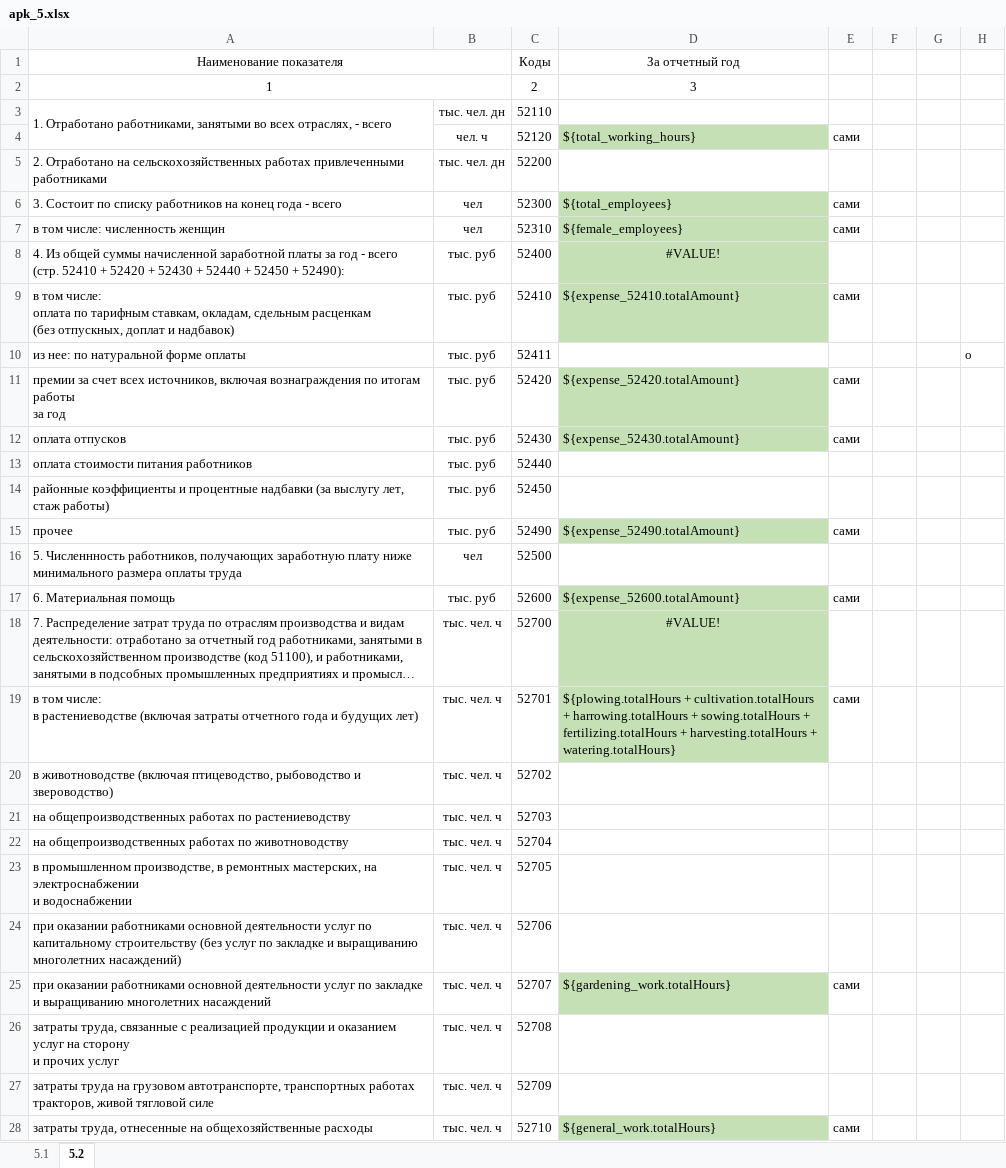
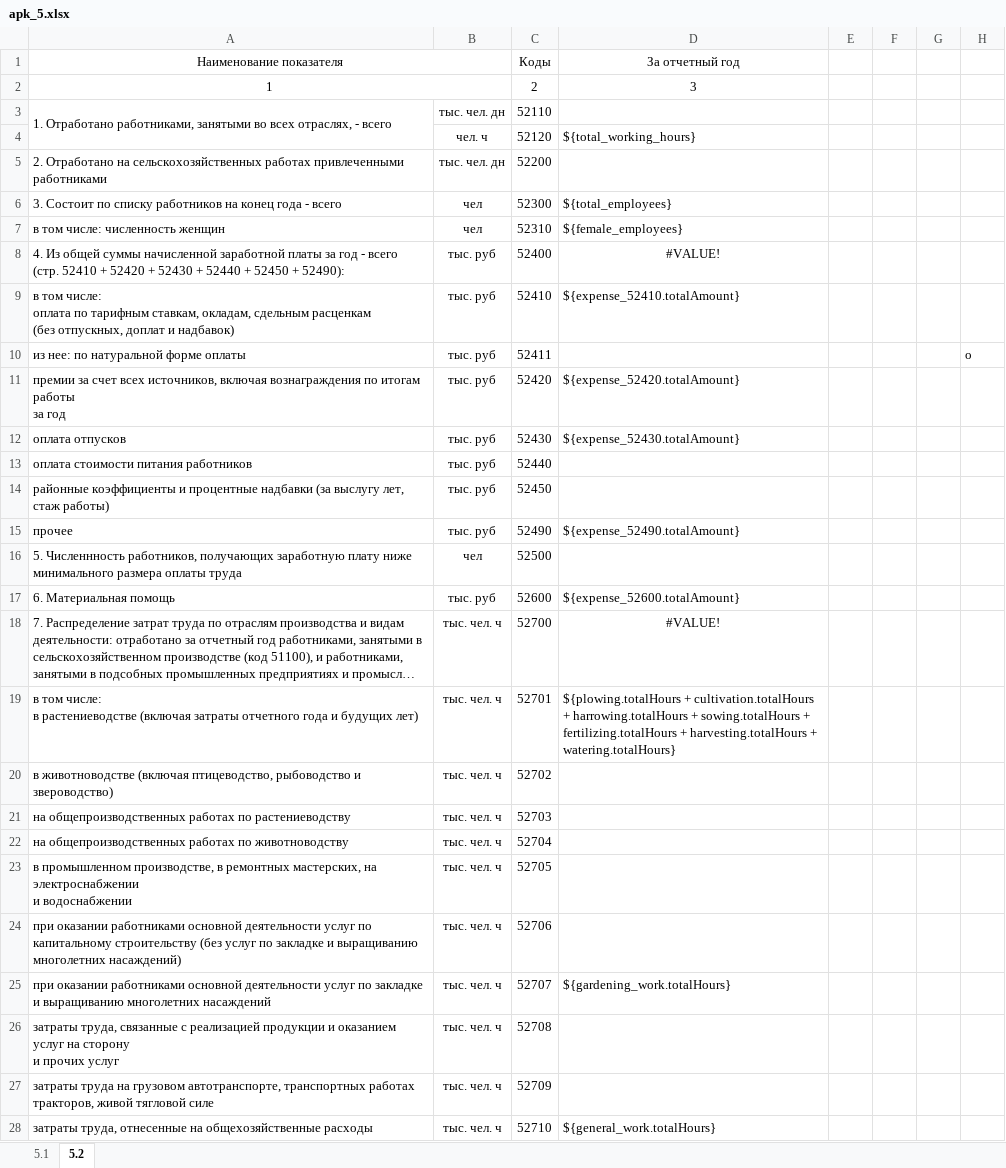
Before and after one commit to danmv24/AgroPro, an Excel workbook: src/main/resources/reports/apk_5.xlsx, sheet 5.2, drawn as a sheet; long unchanged cells end in …; values as stored, in another font and other column widths than the file's, no borders; the diff names each change by its address in the sheet, - before the commit and + after, or states it on an @@ line.

```diff
--- a/src/main/resources/reports/apk_5.xlsx (sheet 5.2)
+++ b/src/main/resources/reports/apk_5.xlsx (sheet 5.2)
-D4 fill: #C5E0B4
+D4 fill: none
-E4: сами
+E4: (empty)
-D6:D9 fill: #C5E0B4
+D6:D9 fill: none
-E6:E7: сами
+E6:E7: (empty)
-E9: сами
+E9: (empty)
-D11:D12 fill: #C5E0B4
+D11:D12 fill: none
-E11:E12: сами
+E11:E12: (empty)
-D15 fill: #C5E0B4
+D15 fill: none
-E15: сами
+E15: (empty)
-D17:D19 fill: #C5E0B4
+D17:D19 fill: none
-E17: сами
+E17: (empty)
-E19: сами
+E19: (empty)
-D25 fill: #C5E0B4
+D25 fill: none
-E25: сами
+E25: (empty)
-D28 fill: #C5E0B4
+D28 fill: none
-E28: сами
+E28: (empty)
```
Also changed, not shown: sheet 5.1, src/main/resources/reports/apk_17.xlsx, src/main/resources/reports/apk_8.xlsx, 5 other files.
